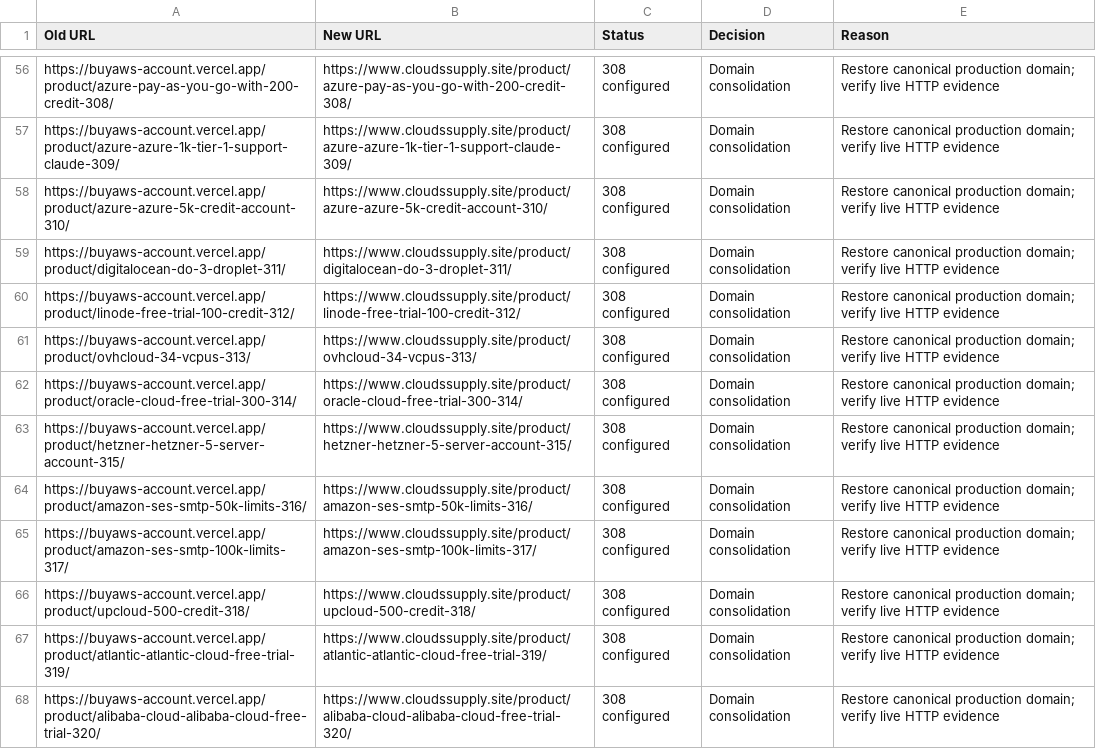
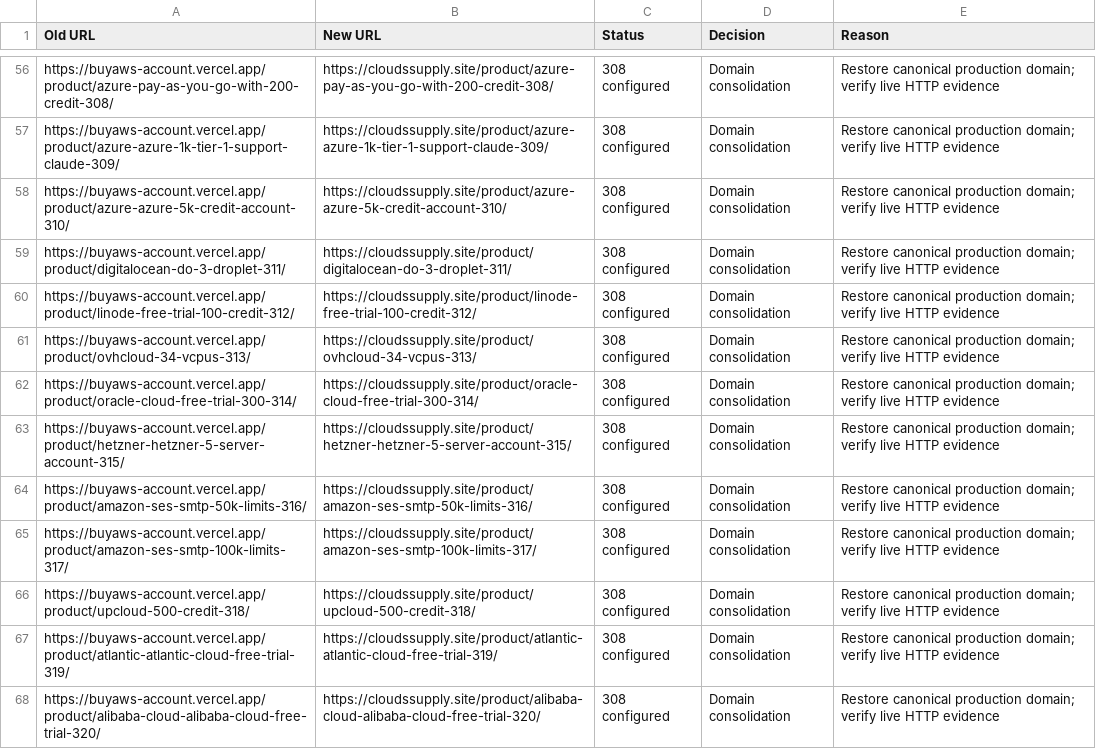
Before and after one commit to moba342/Website-, a CSV file: seo/URL-REDIRECT-MAPPING.csv, drawn as a sheet; only a part is shown, gaps mark what is left out; the diff covers the shown part only; the diff names each change by its address in the sheet, - before the commit and + after, or states it on an @@ line.

```diff
--- a/seo/URL-REDIRECT-MAPPING.csv
+++ b/seo/URL-REDIRECT-MAPPING.csv
-B56 (New URL): https://www.cloudssupply.site/product/azure-pay-as-you-go-with-200-credit-308/
+B56 (New URL): https://cloudssupply.site/product/azure-pay-as-you-go-with-200-credit-308/
-B57 (New URL): https://www.cloudssupply.site/product/azure-azure-1k-tier-1-support-claude-309/
+B57 (New URL): https://cloudssupply.site/product/azure-azure-1k-tier-1-support-claude-309/
-B58 (New URL): https://www.cloudssupply.site/product/azure-azure-5k-credit-account-310/
+B58 (New URL): https://cloudssupply.site/product/azure-azure-5k-credit-account-310/
-B59 (New URL): https://www.cloudssupply.site/product/digitalocean-do-3-droplet-311/
+B59 (New URL): https://cloudssupply.site/product/digitalocean-do-3-droplet-311/
-B60 (New URL): https://www.cloudssupply.site/product/linode-free-trial-100-credit-312/
+B60 (New URL): https://cloudssupply.site/product/linode-free-trial-100-credit-312/
-B61 (New URL): https://www.cloudssupply.site/product/ovhcloud-34-vcpus-313/
+B61 (New URL): https://cloudssupply.site/product/ovhcloud-34-vcpus-313/
-B62 (New URL): https://www.cloudssupply.site/product/oracle-cloud-free-trial-300-314/
+B62 (New URL): https://cloudssupply.site/product/oracle-cloud-free-trial-300-314/
-B63 (New URL): https://www.cloudssupply.site/product/hetzner-hetzner-5-server-account-315/
+B63 (New URL): https://cloudssupply.site/product/hetzner-hetzner-5-server-account-315/
-B64 (New URL): https://www.cloudssupply.site/product/amazon-ses-smtp-50k-limits-316/
+B64 (New URL): https://cloudssupply.site/product/amazon-ses-smtp-50k-limits-316/
-B65 (New URL): https://www.cloudssupply.site/product/amazon-ses-smtp-100k-limits-317/
+B65 (New URL): https://cloudssupply.site/product/amazon-ses-smtp-100k-limits-317/
-B66 (New URL): https://www.cloudssupply.site/product/upcloud-500-credit-318/
+B66 (New URL): https://cloudssupply.site/product/upcloud-500-credit-318/
-B67 (New URL): https://www.cloudssupply.site/product/atlantic-atlantic-cloud-free-trial-319/
+B67 (New URL): https://cloudssupply.site/product/atlantic-atlantic-cloud-free-trial-319/
-B68 (New URL): https://www.cloudssupply.site/product/alibaba-cloud-alibaba-cloud-free-trial-320/
+B68 (New URL): https://cloudssupply.site/product/alibaba-cloud-alibaba-cloud-free-trial-320/
```
Also changed, not shown: 169 edited cells elsewhere in this file, 11 other files.
